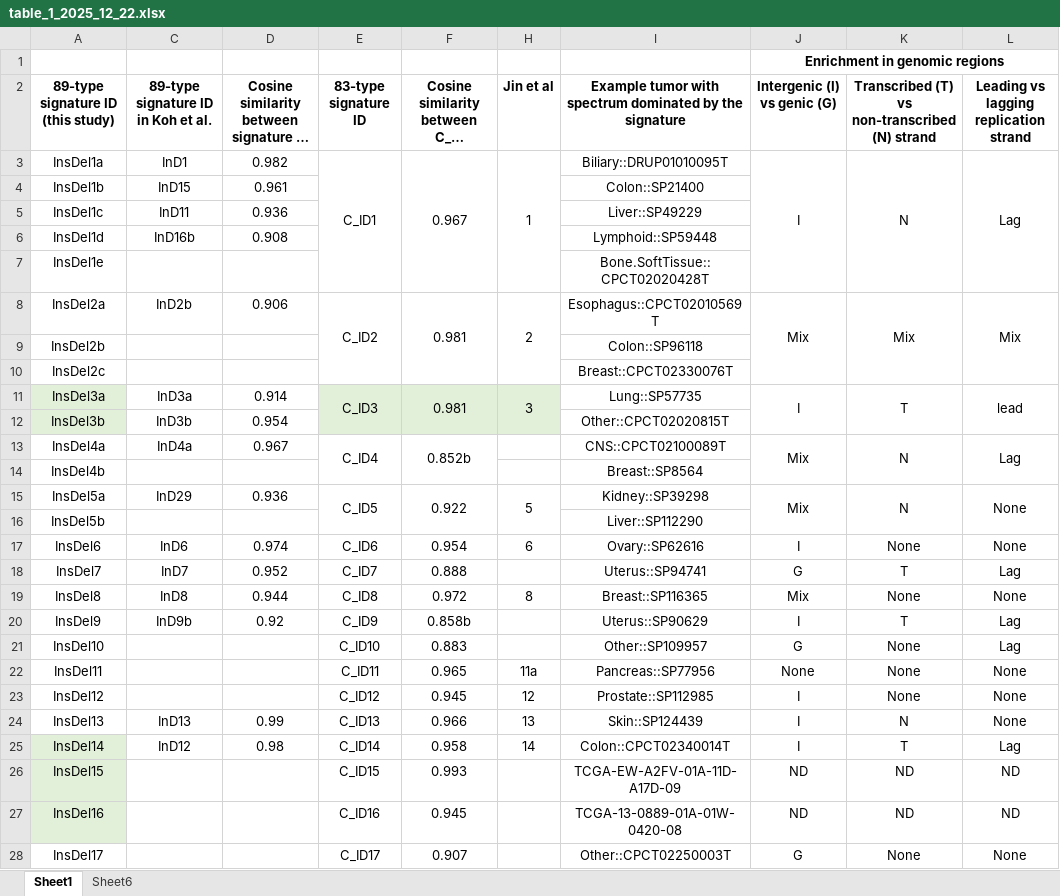
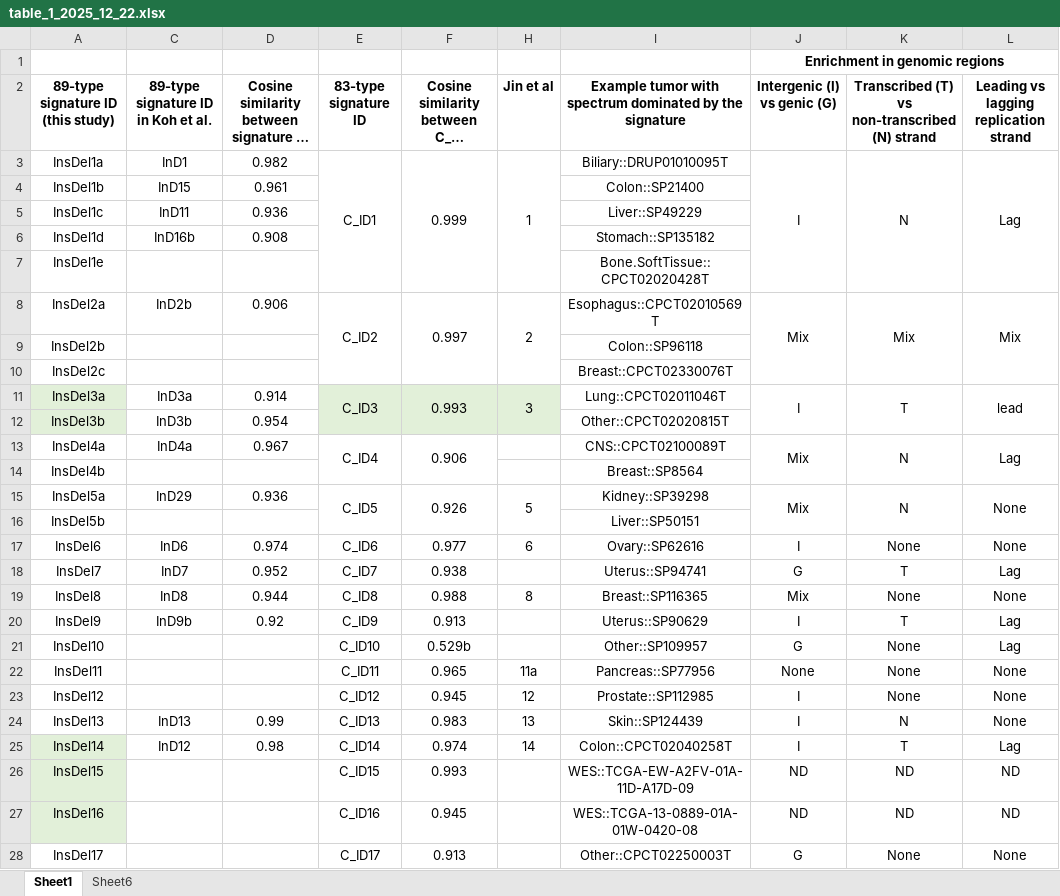
Before and after one commit to liumoLM/Liu2024, an Excel workbook: table_1_2025_12_22.xlsx, sheet Sheet1, drawn as a sheet; only a part is shown; long unchanged cells end in …; values as stored, in another font and other column widths than the file's, no borders; the diff covers the shown part only; the diff names each change by its address in the sheet, - before the commit and + after, or states it on an @@ line.

Commit message:
update table1

```diff
--- a/table_1_2025_12_22.xlsx (sheet Sheet1)
+++ b/table_1_2025_12_22.xlsx (sheet Sheet1)
-F3: 0.967
+F3: 0.999
-I6: Lymphoid::SP59448
+I6: Stomach::SP135182
-F8: 0.981
+F8: 0.997
-F11: 0.981
+F11: 0.993
-I11: Lung::SP57735
+I11: Lung::CPCT02011046T
-F13: 0.852b
+F13: 0.906
-F15: 0.922
+F15: 0.926
-I16: Liver::SP112290
+I16: Liver::SP50151
-F17: 0.954
+F17: 0.977
-F18: 0.888
+F18: 0.938
-F19: 0.972
+F19: 0.988
-F20: 0.858b
+F20: 0.913
-F21: 0.883
+F21: 0.529b
-F24: 0.966
+F24: 0.983
-F25: 0.958
+F25: 0.974
-I25: Colon::CPCT02340014T
+I25: Colon::CPCT02040258T
-I26: TCGA-EW-A2FV-01A-11D-A17D-09
+I26: WES::TCGA-EW-A2FV-01A-11D-A17D-09
-I27: TCGA-13-0889-01A-01W-0420-08
+I27: WES::TCGA-13-0889-01A-01W-0420-08
-F28: 0.907
+F28: 0.913
```
Also changed, not shown: 4 edited cells elsewhere in this sheet, 1 other file.
